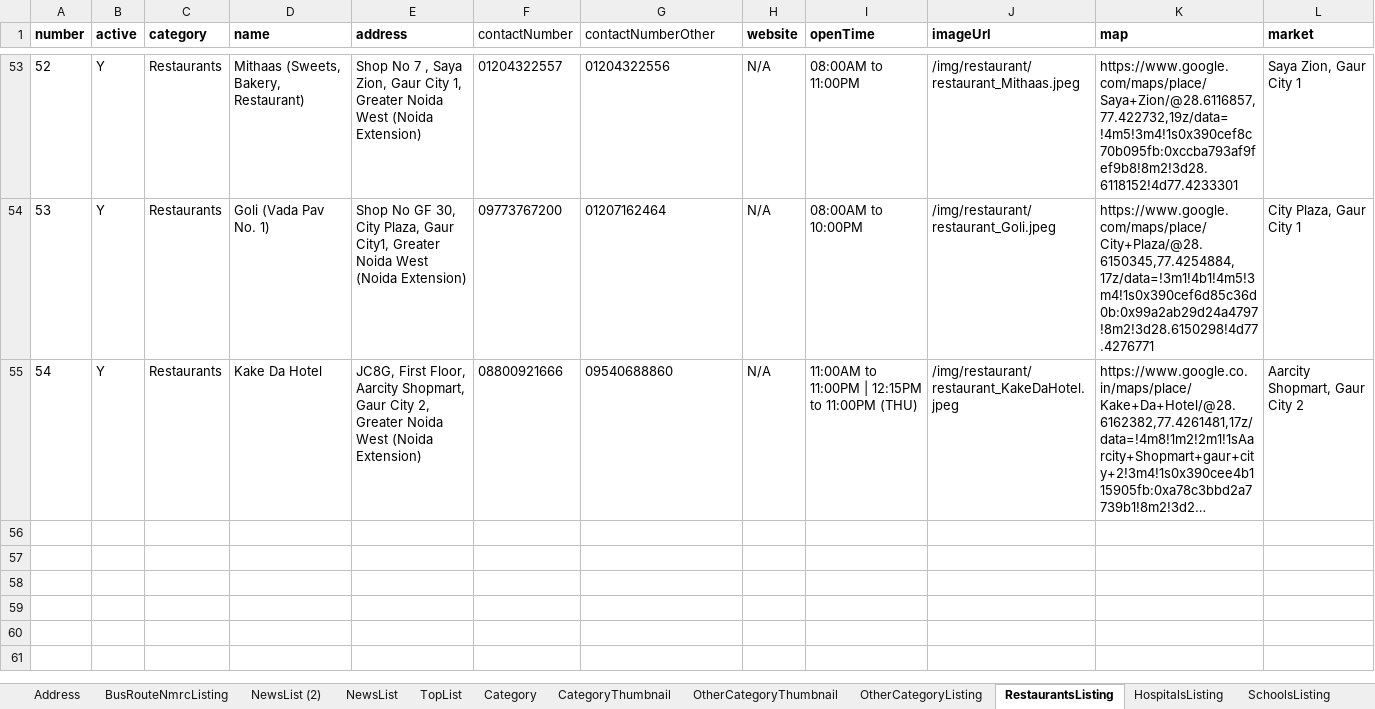
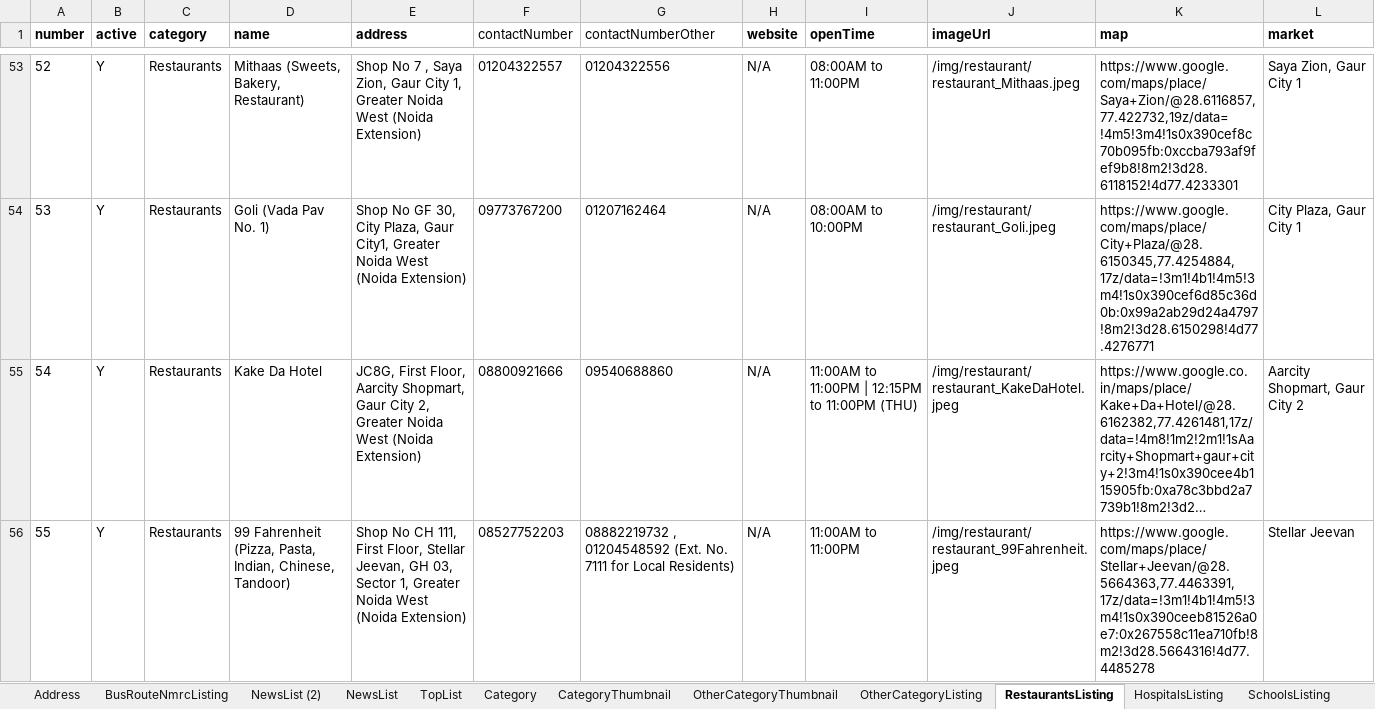
Before and after one commit to munishbharmoria/nx, an Excel workbook: src/main/resources/nxData_local.xlsx, sheet RestaurantsListing, drawn as a sheet; only a part is shown, gaps mark what is left out; long unchanged cells end in …; values as stored, in another font and other column widths than the file's, no borders; the diff names each change by its address in the sheet, - before the commit and + after, or states it on an @@ line.

```diff
--- a/src/main/resources/nxData_local.xlsx (sheet RestaurantsListing)
+++ b/src/main/resources/nxData_local.xlsx (sheet RestaurantsListing)
+row 56: 55 | Y | Restaurants | 99 Fahrenheit (Pizza, Pasta, Indian, Chinese, Tandoor) | Shop No CH 111, First Floor, Stellar Jeevan, GH 03, Sector 1, Greater Noida West (Noida Extension) | 08527752203 | 08882219732 , 01204548592 (Ext. No. 7111 for Local Residents) | N/A | 11:00AM to 11:00PM | /img/restaurant/restaurant_99Fahrenheit.jpeg | https://www.google.com/maps/place/Stellar+Jeevan/@28.5664363,77.4463391,17z/data=!3m1!4b1!4m5!3m4!1s0x390ceeb81526a0e7:0x267558c11ea710fb!8m2!3d28.5664316!4d77.4485278 | Stellar Jeevan
```
Also changed, not shown: sheet OtherCategoryListing, sheet DailyNeedsListing, sheet PlaySchoolsListing, sheet AutomobilesListing, sheet NewsList, sheet TopList, src/main/resources/nxData_prod.xlsx, 38 other files.
